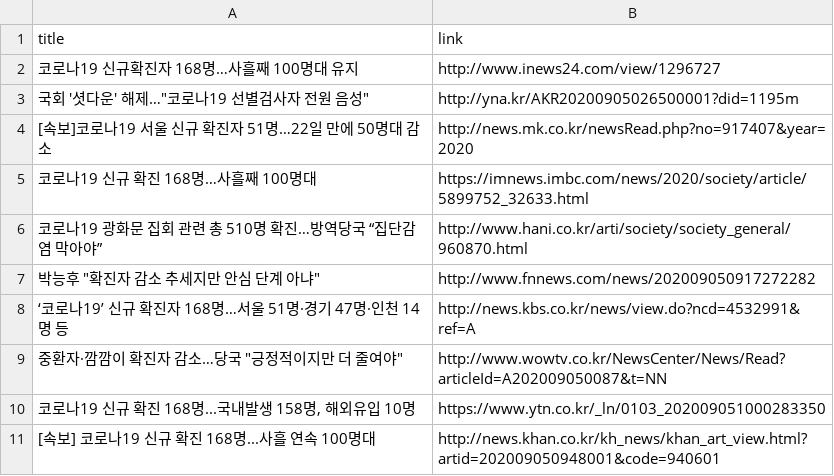
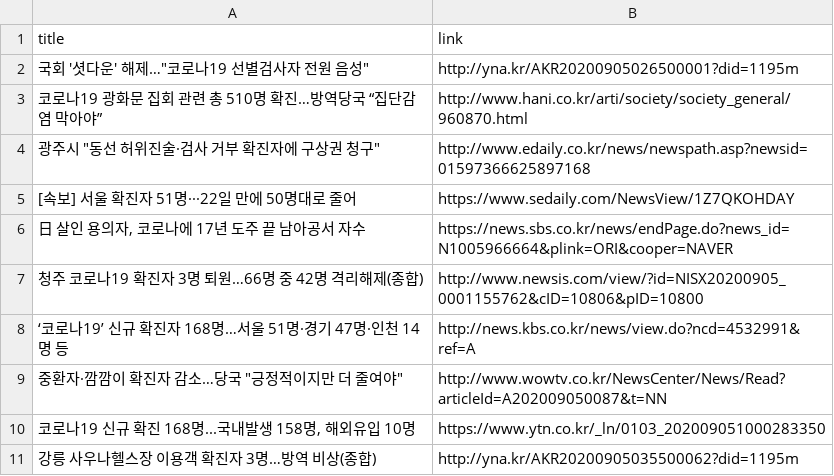
Before and after one commit to adrinerDP/livecod, a CSV file: data/news_naver.csv, drawn as a sheet; removed rows and columns are numbered as before the commit, all else as after; the diff names each change by its address in the sheet, - before the commit and + after, or states it on an @@ line.

Commit message:
Run crawler and update current data

```diff
--- a/data/news_naver.csv
+++ b/data/news_naver.csv
-row 2: 코로나19 신규확진자 168명…사흘째 100명대 유지 | http://www.inews24.com/view/1296727
-row 4: [속보]코로나19 서울 신규 확진자 51명…22일 만에 50명대 감소 | http://news.mk.co.kr/newsRead.php?no=917407&year=2020
-row 5: 코로나19 신규 확진 168명…사흘째 100명대 | https://imnews.imbc.com/news/2020/society/article/5899752_32633.html
-row 7: 박능후 ″확진자 감소 추세지만 안심 단계 아냐″ | http://www.fnnews.com/news/202009050917272282
+row 4: 광주시 "동선 허위진술·검사 거부 확진자에 구상권 청구" | http://www.edaily.co.kr/news/newspath.asp?newsid=01597366625897168
+row 5: [속보] 서울 확진자 51명···22일 만에 50명대로 줄어 | https://www.sedaily.com/NewsView/1Z7QKOHDAY
+row 6: 日 살인 용의자, 코로나에 17년 도주 끝 남아공서 자수 | https://news.sbs.co.kr/news/endPage.do?news_id=N1005966664&plink=ORI&cooper=NAVER
+row 7: 청주 코로나19 확진자 3명 퇴원…66명 중 42명 격리해제(종합) | http://www.newsis.com/view/?id=NISX20200905_0001155762&cID=10806&pID=10800
-row 11: [속보] 코로나19 신규 확진 168명...사흘 연속 100명대 | http://news.khan.co.kr/kh_news/khan_art_view.html?artid=202009050948001&code=940601
+row 11: 강릉 사우나헬스장 이용객 확진자 3명…방역 비상(종합) | http://yna.kr/AKR20200905035500062?did=1195m
```
Also changed, not shown: data/current_global.csv, data/news_google.csv, 5 other files.
